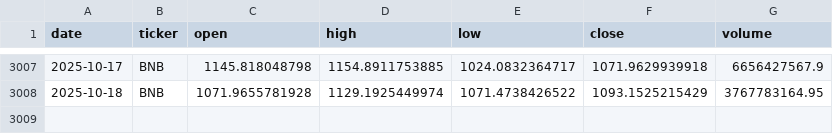
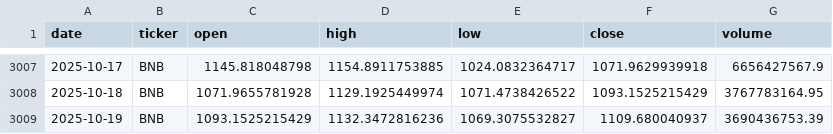
Before and after one commit to gvswann/Crypto-Demo-Kaggle-Downloader-MK.-II, a CSV file: data/BNB.csv, drawn as a sheet; only a part is shown, gaps mark what is left out; the diff names each change by its address in the sheet, - before the commit and + after, or states it on an @@ line.

```diff
--- a/data/BNB.csv
+++ b/data/BNB.csv
+row 3009: 2025-10-19 | BNB | 1093.1525215429 | 1132.3472816236 | 1069.3075532827 | 1109.680040937 | 3690436753.39
```
Also changed, not shown: data/BCH.csv, data/BTC.csv, 15 other files.
